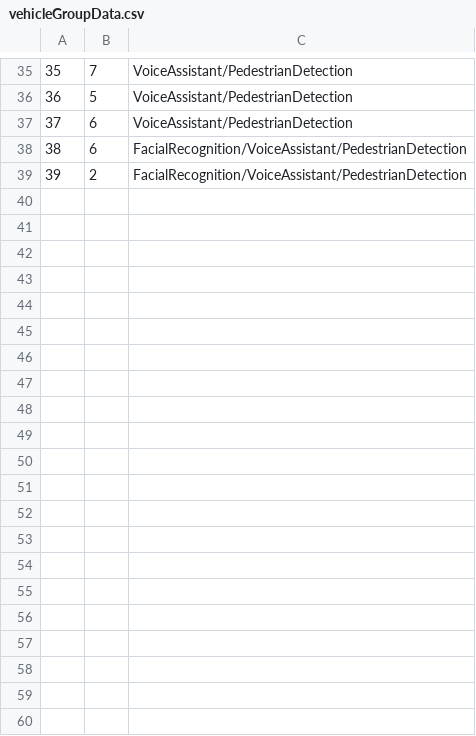
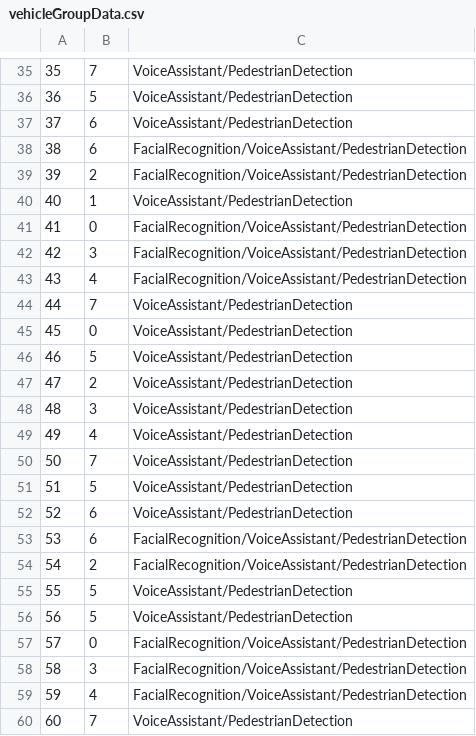
Before and after one commit to YuudachiXMMY/EDI-Racing-Project, a CSV file: vehicleGroupData.csv, drawn as a sheet; only a part is shown, gaps mark what is left out.

```diff
--- a/vehicleGroupData.csv
+++ b/vehicleGroupData.csv
@@ -39 +39,22 @@
 39,2,FacialRecognition/VoiceAssistant/PedestrianDetection
+40,1,VoiceAssistant/PedestrianDetection
+41,0,FacialRecognition/VoiceAssistant/PedestrianDetection
+42,3,FacialRecognition/VoiceAssistant/PedestrianDetection
+43,4,FacialRecognition/VoiceAssistant/PedestrianDetection
+44,7,VoiceAssistant/PedestrianDetection
+45,0,VoiceAssistant/PedestrianDetection
+46,5,VoiceAssistant/PedestrianDetection
+47,2,VoiceAssistant/PedestrianDetection
+48,3,VoiceAssistant/PedestrianDetection
+49,4,VoiceAssistant/PedestrianDetection
+50,7,VoiceAssistant/PedestrianDetection
+51,5,VoiceAssistant/PedestrianDetection
+52,6,VoiceAssistant/PedestrianDetection
+53,6,FacialRecognition/VoiceAssistant/PedestrianDetection
+54,2,FacialRecognition/VoiceAssistant/PedestrianDetection
+55,5,VoiceAssistant/PedestrianDetection
+56,5,VoiceAssistant/PedestrianDetection
+57,0,FacialRecognition/VoiceAssistant/PedestrianDetection
+58,3,FacialRecognition/VoiceAssistant/PedestrianDetection
+59,4,FacialRecognition/VoiceAssistant/PedestrianDetection
+60,7,VoiceAssistant/PedestrianDetection
```
Also changed, not shown: 11 other files.
